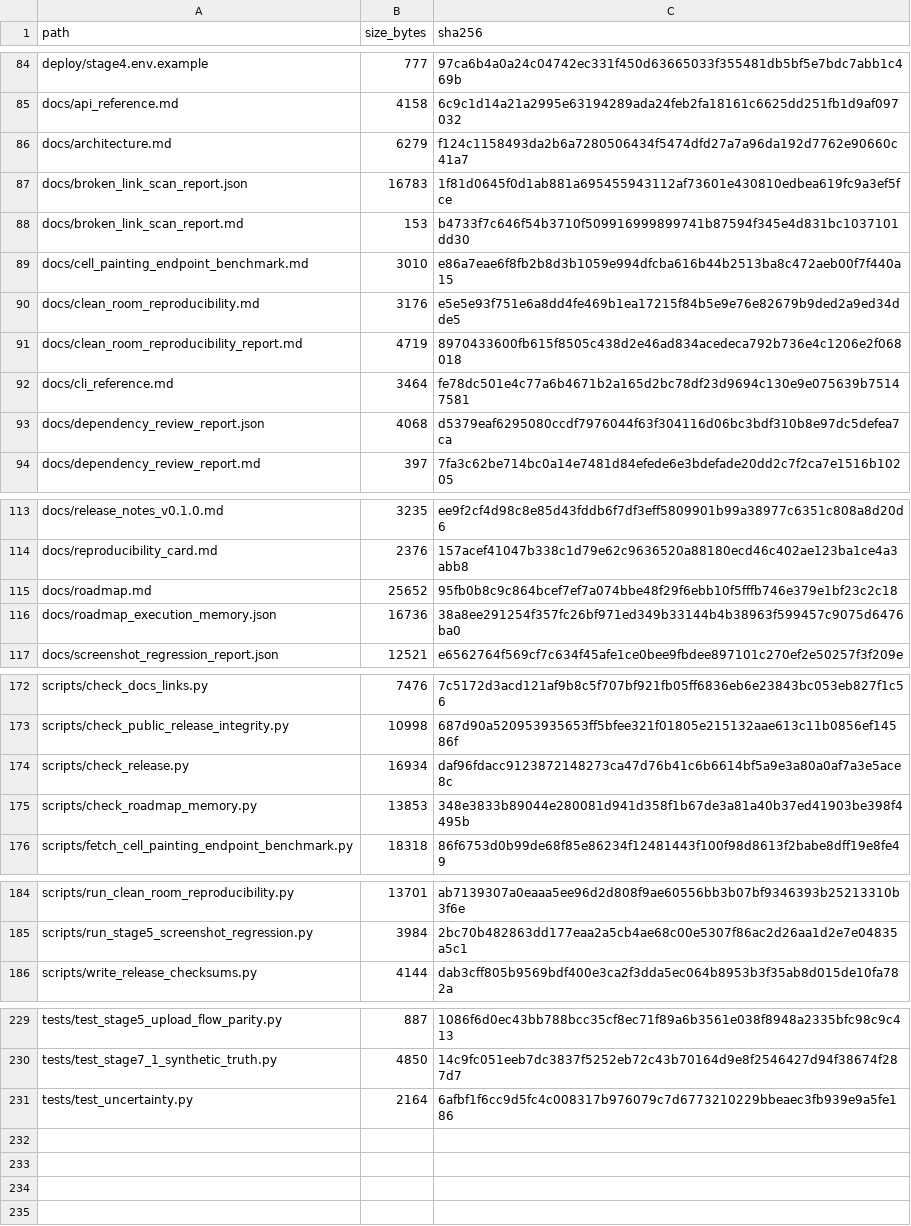
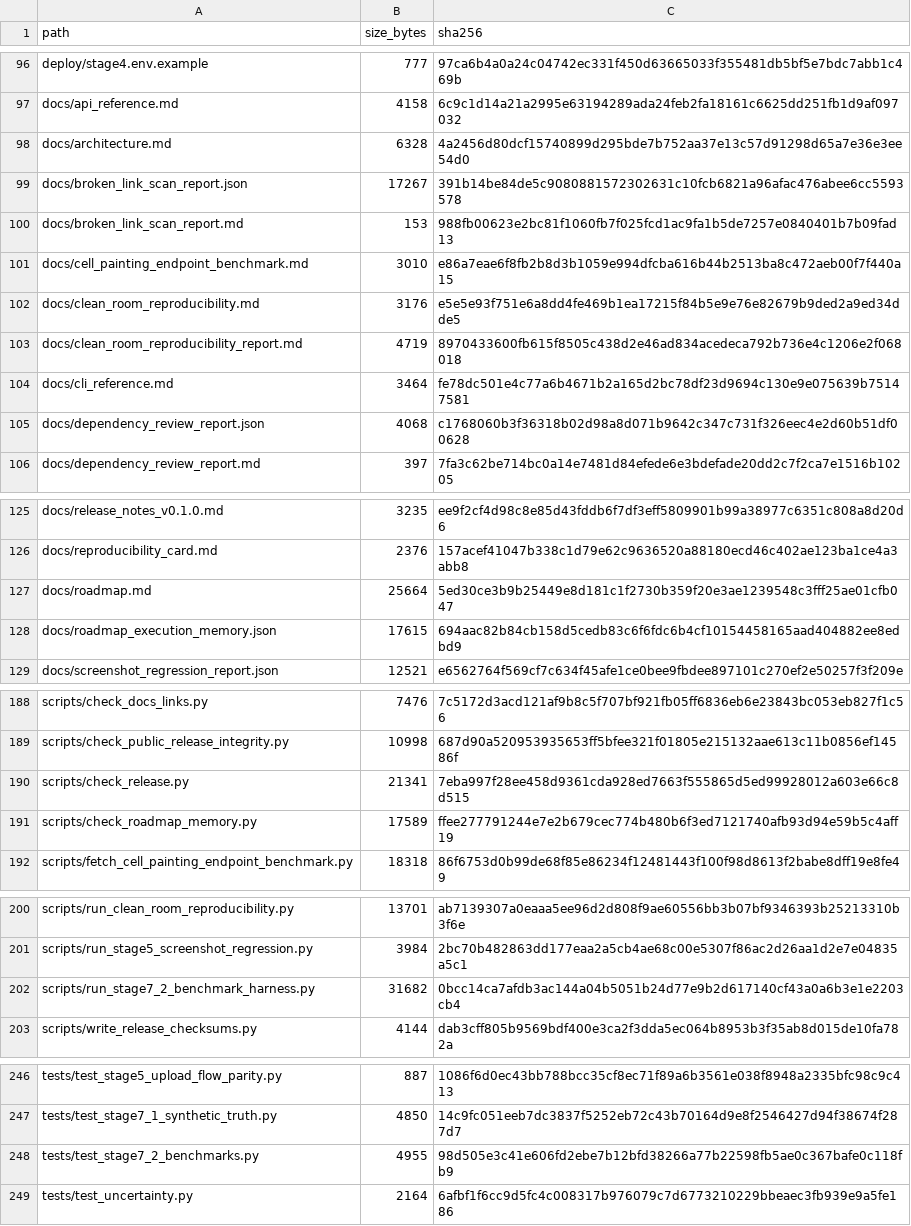
Before and after one commit to renatosocodato/rhodyn, a CSV file: docs/release_checksums.csv, drawn as a sheet; only a part is shown, gaps mark what is left out; the diff covers the shown part only.

Commit message:
Complete Stage 7.2 benchmark harness

```diff
--- a/docs/release_checksums.csv
+++ b/docs/release_checksums.csv
@@ -85,5 +97,5 @@ deploy/stage4.env.example,777,97ca6b4a0a24c04742ec331f450d63665033f355481db5bf5e
 docs/api_reference.md,4158,6c9c1d14a21a2995e63194289ada24feb2fa18161c6625dd251fb1d9af097032
-docs/architecture.md,6279,f124c1158493da2b6a7280506434f5474dfd27a7a96da192d7762e90660c41a7
-docs/broken_link_scan_report.json,16783,1f81d0645f0d1ab881a695455943112af73601e430810edbea619fc9a3ef5fce
-docs/broken_link_scan_report.md,153,b4733f7c646f54b3710f509916999899741b87594f345e4d831bc1037101dd30
+docs/architecture.md,6328,4a2456d80dcf15740899d295bde7b752aa37e13c57d91298d65a7e36e3ee54d0
+docs/broken_link_scan_report.json,17267,391b14be84de5c9080881572302631c10fcb6821a96afac476abee6cc5593578
+docs/broken_link_scan_report.md,153,988fb00623e2bc81f1060fb7f025fcd1ac9fa1b5de7257e0840401b7b09fad13
 docs/cell_painting_endpoint_benchmark.md,3010,e86a7eae6f8fb2b8d3b1059e994dfcba616b44b2513ba8c472aeb00f7f440a15
@@ -92,3 +104,3 @@ docs/clean_room_reproducibility_report.md,4719,8970433600fb615f8505c438d2e46ad83
 docs/cli_reference.md,3464,fe78dc501e4c77a6b4671b2a165d2bc78df23d9694c130e9e075639b75147581
-docs/dependency_review_report.json,4068,d5379eaf6295080ccdf7976044f63f304116d06bc3bdf310b8e97dc5defea7ca
+docs/dependency_review_report.json,4068,c1768060b3f36318b02d98a8d071b9642c347c731f326eec4e2d60b51df00628
 docs/dependency_review_report.md,397,7fa3c62be714bc0a14e7481d84efede6e3bdefade20dd2c7f2ca7e1516b10205
@@ -114,4 +126,4 @@ docs/release_notes_v0.1.0.md,3235,ee9f2cf4d98c8e85d43fddb6f7df3eff5809901b99a389
 docs/reproducibility_card.md,2376,157acef41047b338c1d79e62c9636520a88180ecd46c402ae123ba1ce4a3abb8
-docs/roadmap.md,25652,95fb0b8c9c864bcef7ef7a074bbe48f29f6ebb10f5fffb746e379e1bf23c2c18
-docs/roadmap_execution_memory.json,16736,38a8ee291254f357fc26bf971ed349b33144b4b38963f599457c9075d6476ba0
+docs/roadmap.md,25664,5ed30ce3b9b25449e8d181c1f2730b359f20e3ae1239548c3fff25ae01cfb047
+docs/roadmap_execution_memory.json,17615,694aac82b84cb158d5cedb83c6f6fdc6b4cf10154458165aad404882ee8edbd9
 docs/screenshot_regression_report.json,12521,e6562764f569cf7c634f45afe1ce0bee9fbdee897101c270ef2e50257f3f209e
@@ -173,4 +189,4 @@ scripts/check_docs_links.py,7476,7c5172d3acd121af9b8c5f707bf921fb05ff6836eb6e238
 scripts/check_public_release_integrity.py,10998,687d90a520953935653ff5bfee321f01805e215132aae613c11b0856ef14586f
-scripts/check_release.py,16934,daf96fdacc9123872148273ca47d76b41c6b6614bf5a9e3a80a0af7a3e5ace8c
-scripts/check_roadmap_memory.py,13853,348e3833b89044e280081d941d358f1b67de3a81a40b37ed41903be398f4495b
+scripts/check_release.py,21341,7eba997f28ee458d9361cda928ed7663f555865d5ed99928012a603e66c8d515
+scripts/check_roadmap_memory.py,17589,ffee277791244e7e2b679cec774b480b6f3ed7121740afb93d94e59b5c4aff19
 scripts/fetch_cell_painting_endpoint_benchmark.py,18318,86f6753d0b99de68f85e86234f12481443f100f98d8613f2babe8dff19e8fe49
@@ -185,2 +201,3 @@ scripts/run_clean_room_reproducibility.py,13701,ab7139307a0eaaa5ee96d2d808f9ae60
 scripts/run_stage5_screenshot_regression.py,3984,2bc70b482863dd177eaa2a5cb4ae68c00e5307f86ac2d26aa1d2e7e04835a5c1
+scripts/run_stage7_2_benchmark_harness.py,31682,0bcc14ca7afdb3ac144a04b5051b24d77e9b2d617140cf43a0a6b3e1e2203cb4
 scripts/write_release_checksums.py,4144,dab3cff805b9569bdf400e3ca2f3dda5ec064b8953b3f35ab8d015de10fa782a
@@ -230,2 +247,3 @@ tests/test_stage5_upload_flow_parity.py,887,1086f6d0ec43bb788bcc35cf8ec71f89a6b3
 tests/test_stage7_1_synthetic_truth.py,4850,14c9fc051eeb7dc3837f5252eb72c43b70164d9e8f2546427d94f38674f287d7
+tests/test_stage7_2_benchmarks.py,4955,98d505e3c41e606fd2ebe7b12bfd38266a77b22598fb5ae0c367bafe0c118fb9
 tests/test_uncertainty.py,2164,6afbf1f6cc9d5fc4c008317b976079c7d6773210229bbeaec3fb939e9a5fe186
```
Also changed, not shown: 16 added rows and 12 edited cells elsewhere in this file, 34 other files.
